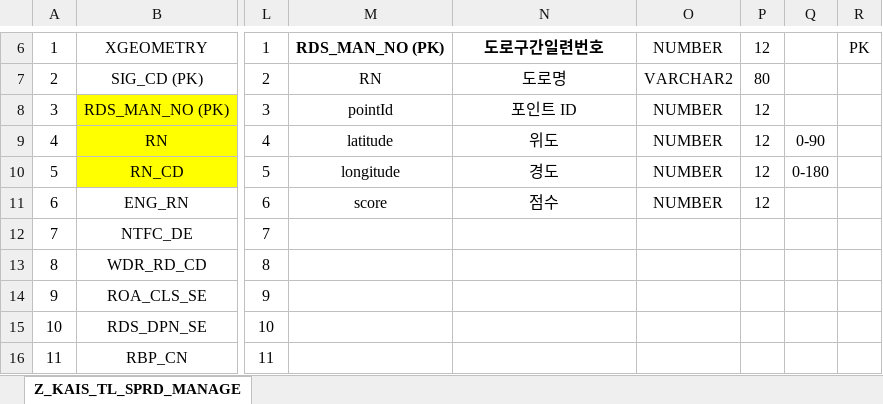
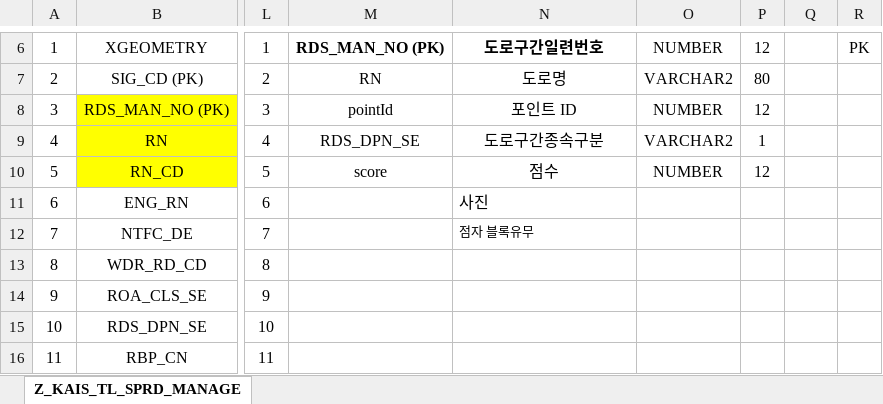
Before and after one commit to Rure00/Capstone_Project, an Excel workbook: Plan/Software/Point_table.xlsx, sheet Z_KAIS_TL_SPRD_MANAGE, drawn as a sheet; only a part is shown, gaps mark what is left out; values as stored, in another font and other column widths than the file's, no borders; the diff names each change by its address in the sheet, - before the commit and + after, or states it on an @@ line.

```diff
--- a/Plan/Software/Point_table.xlsx (sheet Z_KAIS_TL_SPRD_MANAGE)
+++ b/Plan/Software/Point_table.xlsx (sheet Z_KAIS_TL_SPRD_MANAGE)
-M9: latitude
+M9: RDS_DPN_SE
-N9: 위도
+N9: 도로구간종속구분
-O9: NUMBER
+O9: VARCHAR2
-P9: 12
+P9: 1
-Q9: 0-90
+Q9: (empty)
-M10: longitude
+M10: score
-N10: 경도
+N10: 점수
-Q10: 0-180
+Q10: (empty)
-M11: score
+M11: (empty)
-N11: 점수
+N11: 사진
-N11 alignment: center
+N11 alignment: left
-O11: NUMBER
+O11: (empty)
-P11: 12
+P11: (empty)
-N12: (empty)
+N12: 점자 블록유무
```
Also changed, not shown: 32 other files.
